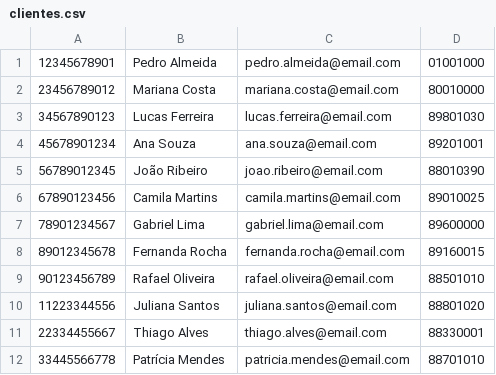
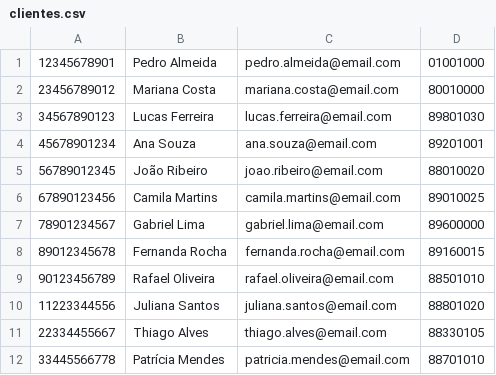
Before and after one commit to Felipe195-Gr/SIMPA, a CSV file: clientes.csv, drawn as a sheet.

Commit message:
outra alteração nos ceps

```diff
--- a/clientes.csv
+++ b/clientes.csv
@@ -4,3 +4,3 @@
 45678901234;Ana Souza;ana.souza@email.com;89201001
-56789012345;João Ribeiro;joao.ribeiro@email.com;88010390
+56789012345;João Ribeiro;joao.ribeiro@email.com;88010020
 67890123456;Camila Martins;camila.martins@email.com;89010025
@@ -10,3 +10,3 @@
 11223344556;Juliana Santos;juliana.santos@email.com;88801020
-22334455667;Thiago Alves;thiago.alves@email.com;88330001
+22334455667;Thiago Alves;thiago.alves@email.com;88330105
 33445566778;Patrícia Mendes;patricia.mendes@email.com;88701010
```
